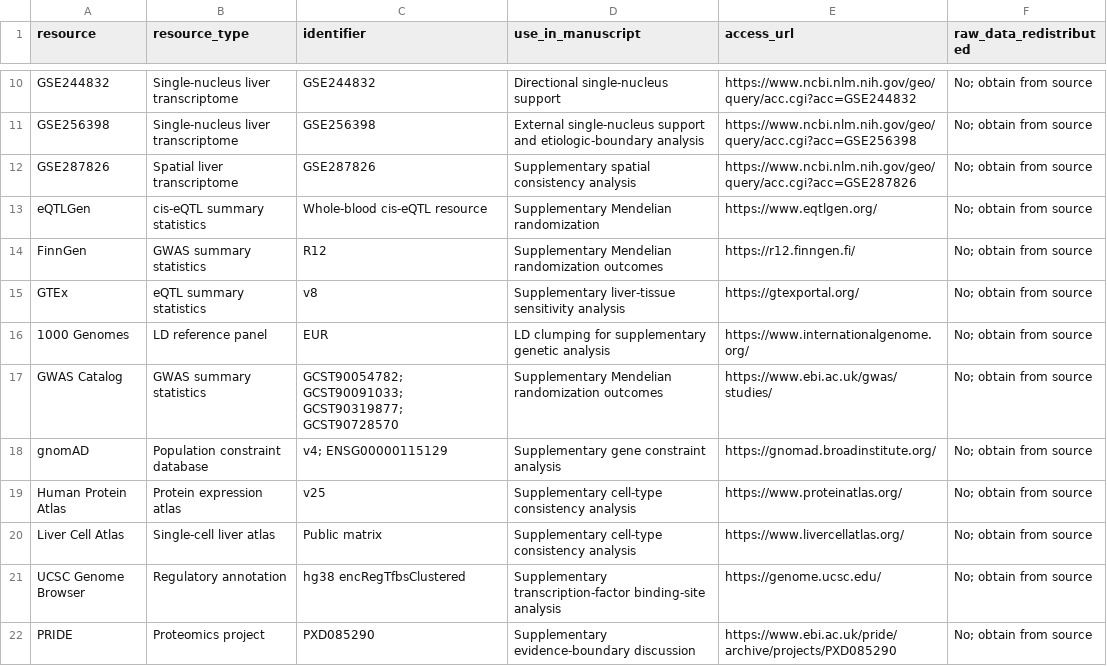
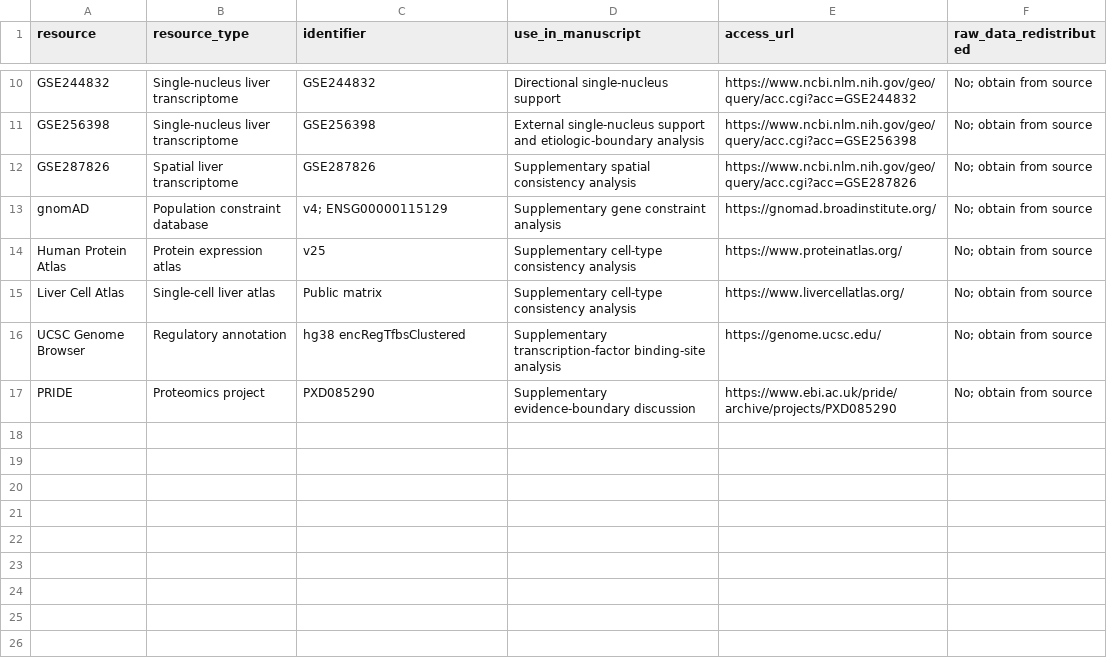
Before and after one commit to OOYYWWGG/tp53i3-masld-reproducibility, a CSV file: data_sources.csv, drawn as a sheet; only a part is shown, gaps mark what is left out; the diff names each change by its address in the sheet, - before the commit and + after, or states it on an @@ line.

```diff
--- a/data_sources.csv
+++ b/data_sources.csv
-row 13: eQTLGen | cis-eQTL summary statistics | Whole-blood cis-eQTL resource | Supplementary Mendelian randomization | https://www.eqtlgen.org/ | No; obtain from source
-row 14: FinnGen | GWAS summary statistics | R12 | Supplementary Mendelian randomization outcomes | https://r12.finngen.fi/ | No; obtain from source
-row 15: GTEx | eQTL summary statistics | v8 | Supplementary liver-tissue sensitivity analysis | https://gtexportal.org/ | No; obtain from source
-row 16: 1000 Genomes | LD reference panel | EUR | LD clumping for supplementary genetic analysis | https://www.internationalgenome.org/ | No; obtain from source
-row 17: GWAS Catalog | GWAS summary statistics | GCST90054782; GCST90091033; GCST90319877; GCST90728570 | Supplementary Mendelian randomization outcomes | https://www.ebi.ac.uk/gwas/studies/ | No; obtain from source
```
Also changed, not shown: analysis_map.csv, checksums.csv, 33 other files.
